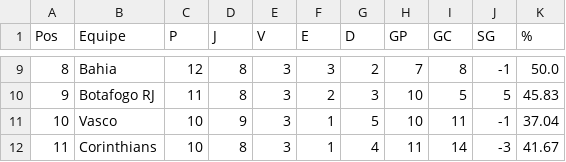
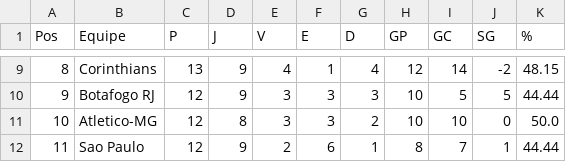
Before and after one commit to tlvzz/campeonato-brasileiro, a CSV file: classificacao_serie_a.csv, drawn as a sheet; only a part is shown, gaps mark what is left out; the diff covers the shown part only.

```diff
--- a/classificacao_serie_a.csv
+++ b/classificacao_serie_a.csv
@@ -9,4 +9,4 @@
-8,Bahia,12,8,3,3,2,7,8,-1,50.0
-9,Botafogo RJ,11,8,3,2,3,10,5,5,45.83
-10,Vasco,10,9,3,1,5,10,11,-1,37.04
-11,Corinthians,10,8,3,1,4,11,14,-3,41.67
+8,Corinthians,13,9,4,1,4,12,14,-2,48.15
+9,Botafogo RJ,12,9,3,3,3,10,5,5,44.44
+10,Atletico-MG,12,8,3,3,2,10,10,0,50.0
+11,Sao Paulo,12,9,2,6,1,8,7,1,44.44
```
Also changed, not shown: 85 edited cells elsewhere in this file, resultados_serie_a.csv, 1 other file.
